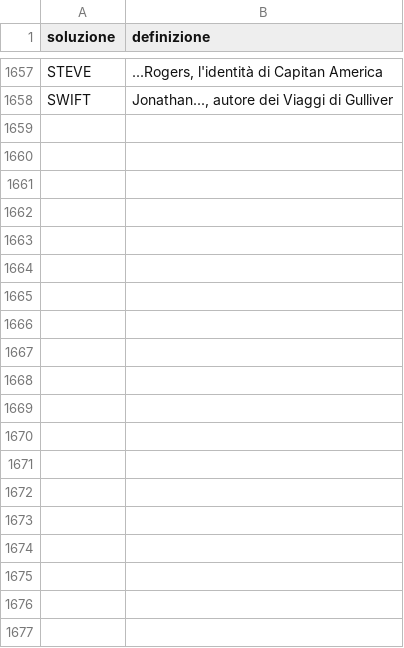
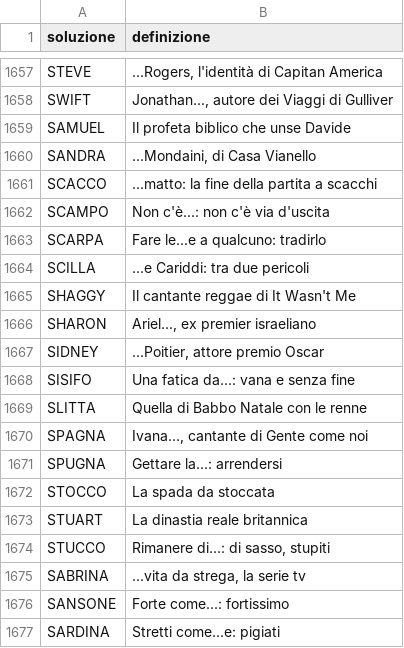
Before and after one commit to agea/cruciverba, a CSV file: voci/S.csv, drawn as a sheet; only a part is shown, gaps mark what is left out; the diff covers the shown part only; the diff names each change by its address in the sheet, - before the commit and + after, or states it on an @@ line.

Commit message:
:bento: voci

```diff
--- a/voci/S.csv
+++ b/voci/S.csv
+row 1659: SAMUEL | Il profeta biblico che unse Davide
+row 1660: SANDRA | ...Mondaini, di Casa Vianello
+row 1661: SCACCO | ...matto: la fine della partita a scacchi
+row 1662: SCAMPO | Non c'è...: non c'è via d'uscita
+row 1663: SCARPA | Fare le...e a qualcuno: tradirlo
+row 1664: SCILLA | ...e Cariddi: tra due pericoli
+row 1665: SHAGGY | Il cantante reggae di It Wasn't Me
+row 1666: SHARON | Ariel..., ex premier israeliano
+row 1667: SIDNEY | ...Poitier, attore premio Oscar
+row 1668: SISIFO | Una fatica da...: vana e senza fine
+row 1669: SLITTA | Quella di Babbo Natale con le renne
+row 1670: SPAGNA | Ivana..., cantante di Gente come noi
+row 1671: SPUGNA | Gettare la...: arrendersi
+row 1672: STOCCO | La spada da stoccata
+row 1673: STUART | La dinastia reale britannica
+row 1674: STUCCO | Rimanere di...: di sasso, stupiti
+row 1675: SABRINA | ...vita da strega, la serie tv
+row 1676: SANSONE | Forte come...: fortissimo
+row 1677: SARDINA | Stretti come...e: pigiati
```
Also changed, not shown: 12 added rows elsewhere in this file, voci/C.csv, voci/G.csv, 23 other files.
